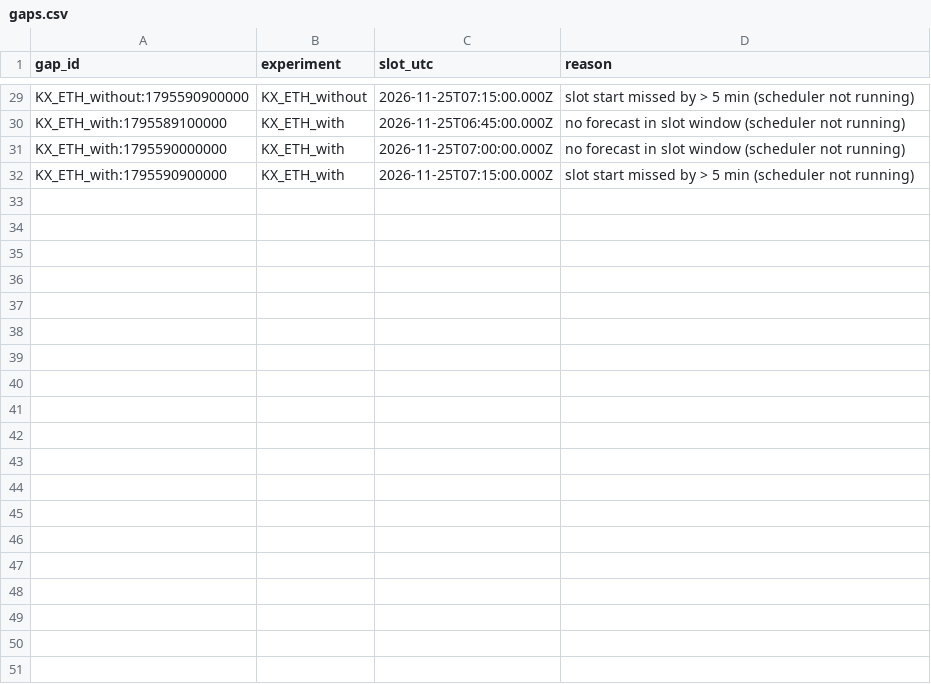
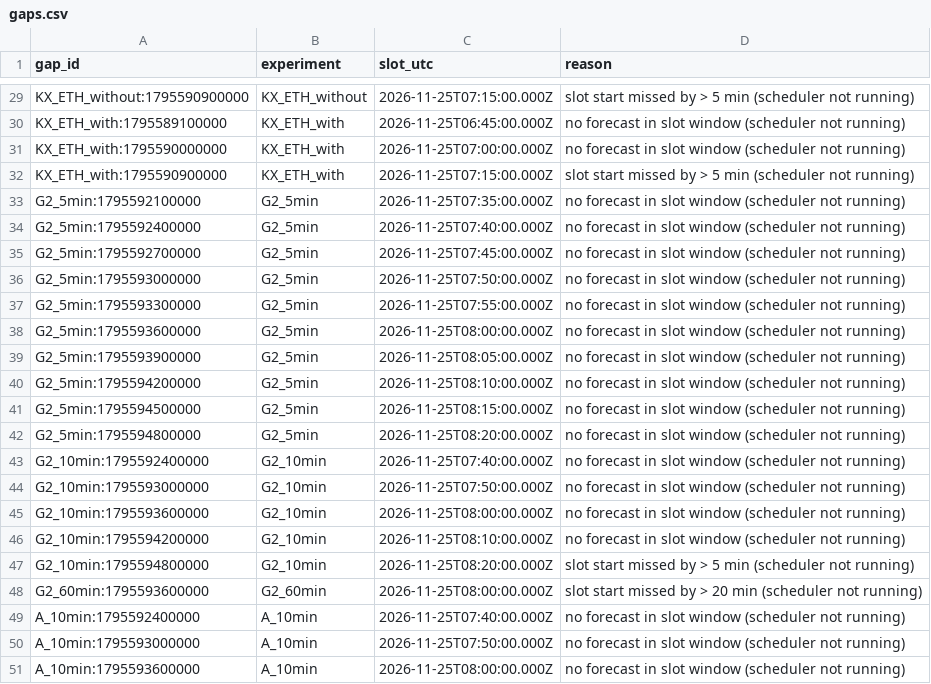
Before and after one commit to usage99918-ctrl/Nj, a CSV file: reports/exports/gaps.csv, drawn as a sheet; only a part is shown, gaps mark what is left out; the diff covers the shown part only.

```diff
--- a/reports/exports/gaps.csv
+++ b/reports/exports/gaps.csv
@@ -32 +32,20 @@ KX_ETH_with:1795590000000,KX_ETH_with,2026-11-25T07:00:00.000Z,no forecast in sl
 KX_ETH_with:1795590900000,KX_ETH_with,2026-11-25T07:15:00.000Z,slot start missed by > 5 min (scheduler not running)
+G2_5min:1795592100000,G2_5min,2026-11-25T07:35:00.000Z,no forecast in slot window (scheduler not running)
+G2_5min:1795592400000,G2_5min,2026-11-25T07:40:00.000Z,no forecast in slot window (scheduler not running)
+G2_5min:1795592700000,G2_5min,2026-11-25T07:45:00.000Z,no forecast in slot window (scheduler not running)
+G2_5min:1795593000000,G2_5min,2026-11-25T07:50:00.000Z,no forecast in slot window (scheduler not running)
+G2_5min:1795593300000,G2_5min,2026-11-25T07:55:00.000Z,no forecast in slot window (scheduler not running)
+G2_5min:1795593600000,G2_5min,2026-11-25T08:00:00.000Z,no forecast in slot window (scheduler not running)
+G2_5min:1795593900000,G2_5min,2026-11-25T08:05:00.000Z,no forecast in slot window (scheduler not running)
+G2_5min:1795594200000,G2_5min,2026-11-25T08:10:00.000Z,no forecast in slot window (scheduler not running)
+G2_5min:1795594500000,G2_5min,2026-11-25T08:15:00.000Z,no forecast in slot window (scheduler not running)
+G2_5min:1795594800000,G2_5min,2026-11-25T08:20:00.000Z,no forecast in slot window (scheduler not running)
+G2_10min:1795592400000,G2_10min,2026-11-25T07:40:00.000Z,no forecast in slot window (scheduler not running)
+G2_10min:1795593000000,G2_10min,2026-11-25T07:50:00.000Z,no forecast in slot window (scheduler not running)
+G2_10min:1795593600000,G2_10min,2026-11-25T08:00:00.000Z,no forecast in slot window (scheduler not running)
+G2_10min:1795594200000,G2_10min,2026-11-25T08:10:00.000Z,no forecast in slot window (scheduler not running)
+G2_10min:1795594800000,G2_10min,2026-11-25T08:20:00.000Z,slot start missed by > 5 min (scheduler not running)
+G2_60min:1795593600000,G2_60min,2026-11-25T08:00:00.000Z,slot start missed by > 20 min (scheduler not running)
+A_10min:1795592400000,A_10min,2026-11-25T07:40:00.000Z,no forecast in slot window (scheduler not running)
+A_10min:1795593000000,A_10min,2026-11-25T07:50:00.000Z,no forecast in slot window (scheduler not running)
+A_10min:1795593600000,A_10min,2026-11-25T08:00:00.000Z,no forecast in slot window (scheduler not running)
```
Also changed, not shown: 19 added rows elsewhere in this file, reports/exports/forecasts.csv, reports/exports/outcomes.csv, 8 other files.
